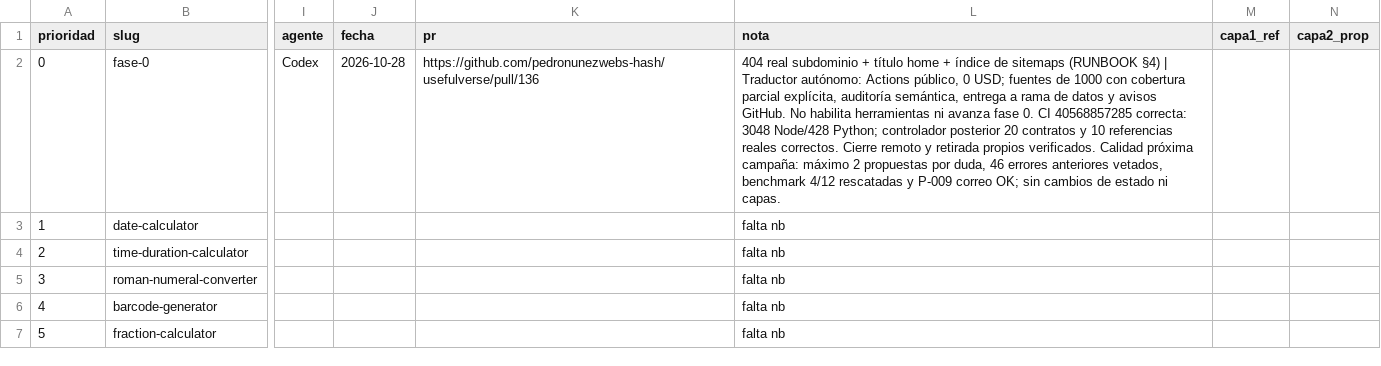
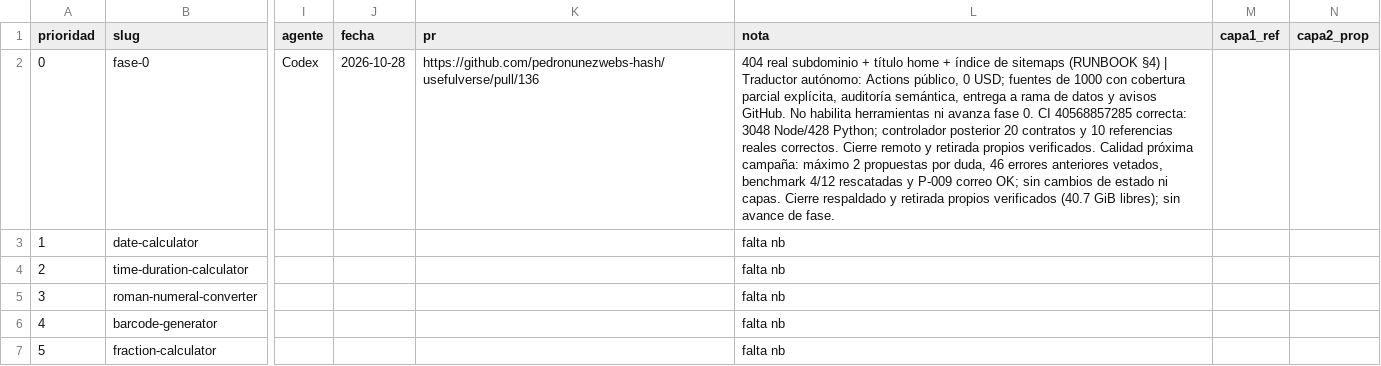
Before and after one commit to pedronunezwebs-hash/usefulverse, a CSV file: docs/quality/progress.csv, drawn as a sheet; only a part is shown, gaps mark what is left out; the diff names each change by its address in the sheet, - before the commit and + after, or states it on an @@ line.

Commit message:
docs: close verified translation quality batch and clean handoff [skip ci]

```diff
--- a/docs/quality/progress.csv
+++ b/docs/quality/progress.csv
-L2 (nota): …ni capas.
+L2 (nota): …ni capas. Cierre respaldado y retirada propios verificados (40.7 GiB libres); sin avance de fase.
```
Also changed, not shown: 4 other files.
